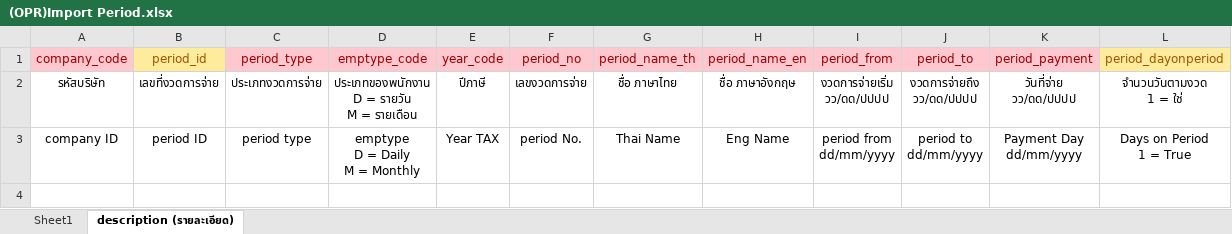
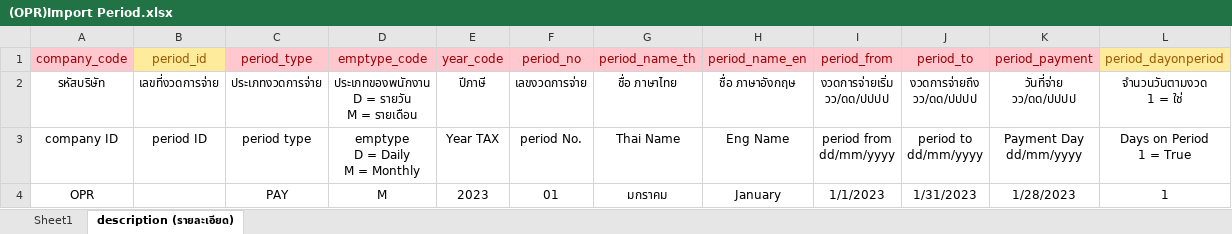
Before and after one commit to witcom48/OPR, an Excel workbook: OPRFileImport/(OPR)Import Period.xlsx, sheet description (รายละเอียด), drawn as a sheet; values as stored, in another font and other column widths than the file's, no borders; the diff names each change by its address in the sheet, - before the commit and + after, or states it on an @@ line.

Commit message:
crud_and_import_reason

```diff
--- a/OPRFileImport/(OPR)Import Period.xlsx (sheet description (รายละเอียด))
+++ b/OPRFileImport/(OPR)Import Period.xlsx (sheet description (รายละเอียด))
+row 4: OPR |  | PAY | M | 2023 | 01 | มกราคม | January | 1/1/2023 | 1/31/2023 | 1/28/2023 | 1
```
Also changed, not shown: OPRFileImport/(OPR)Import Year.xlsx, 9 other files.
